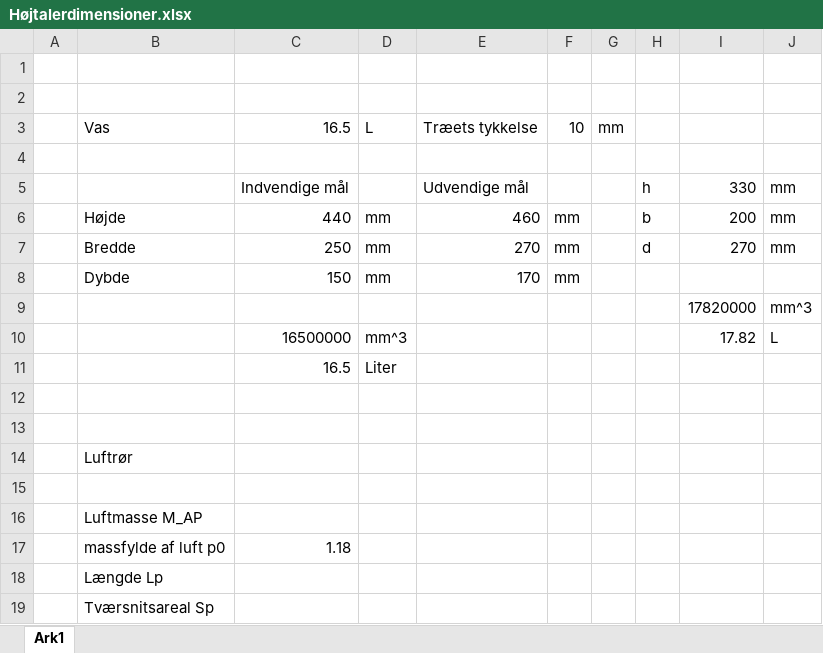
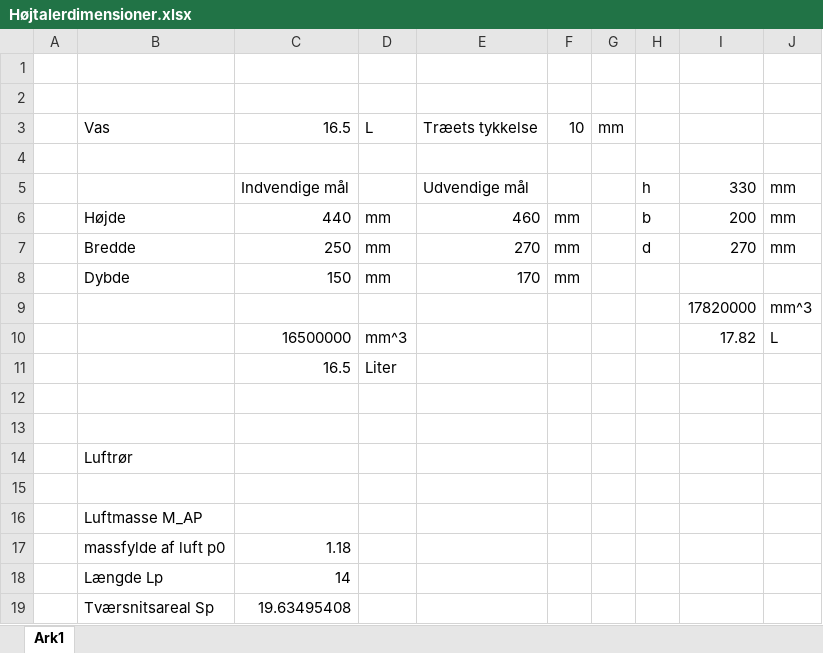
Before and after one commit to MrStonehigh/LYAK, an Excel workbook: Projekt/Højtalerdimensioner.xlsx, sheet Ark1, drawn as a sheet; values as stored, in another font and other column widths than the file's, no borders; the diff names each change by its address in the sheet, - before the commit and + after, or states it on an @@ line.

```diff
--- a/Projekt/Højtalerdimensioner.xlsx (sheet Ark1)
+++ b/Projekt/Højtalerdimensioner.xlsx (sheet Ark1)
-C18: (empty)
+C18: 14
-C19: (empty)
+C19: 19.63495408
```
Also changed, not shown: 2 other files.
